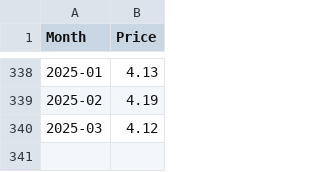
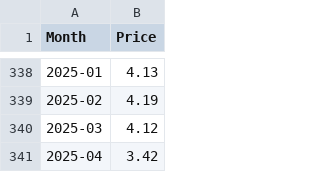
Before and after one commit to datasets/natural-gas, a CSV file: data/monthly.csv, drawn as a sheet; only a part is shown, gaps mark what is left out.

```diff
--- a/data/monthly.csv
+++ b/data/monthly.csv
@@ -340 +340,2 @@ Month,Price
 2025-03,4.12
+2025-04,3.42
```
Also changed, not shown: data/daily.csv, 3 other files.
